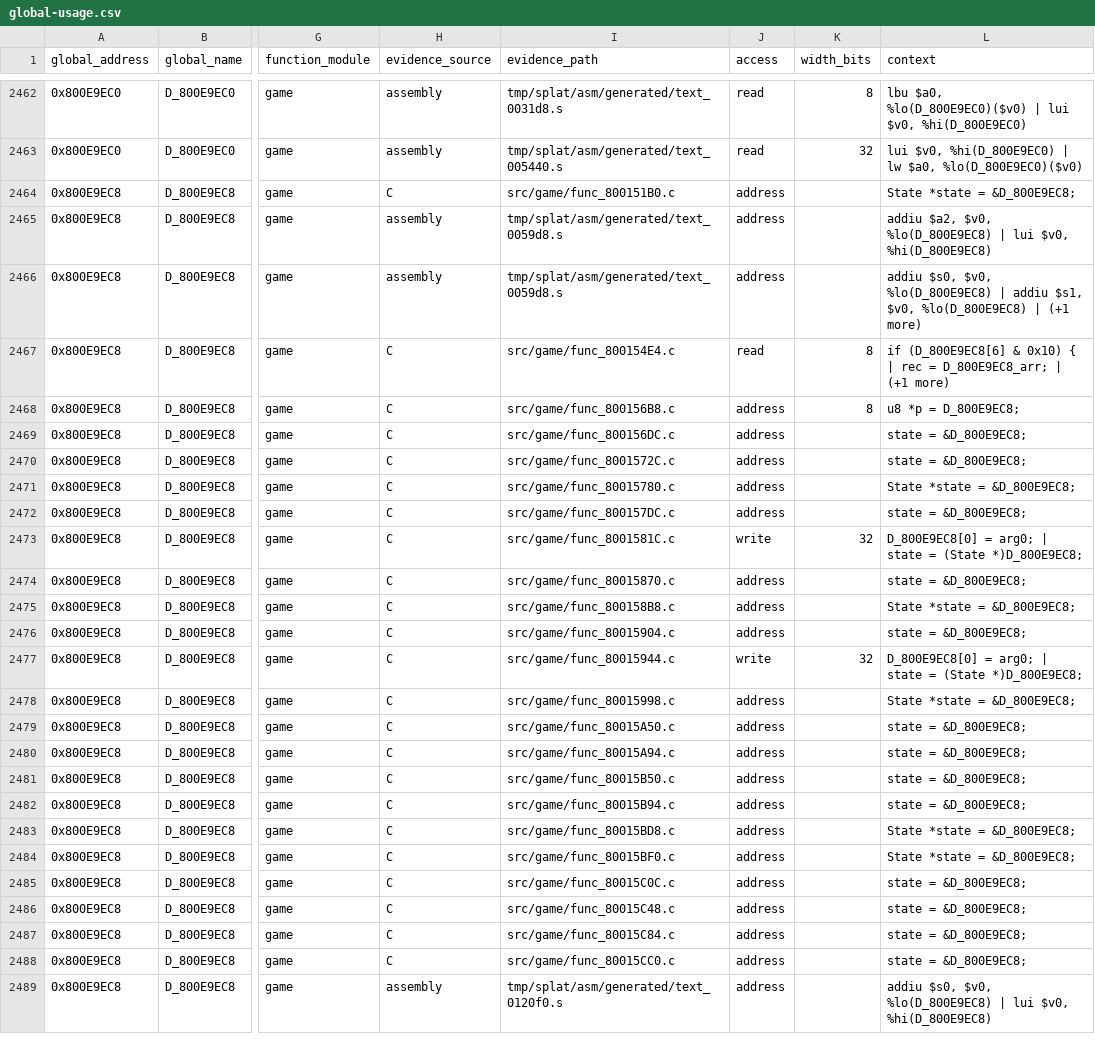
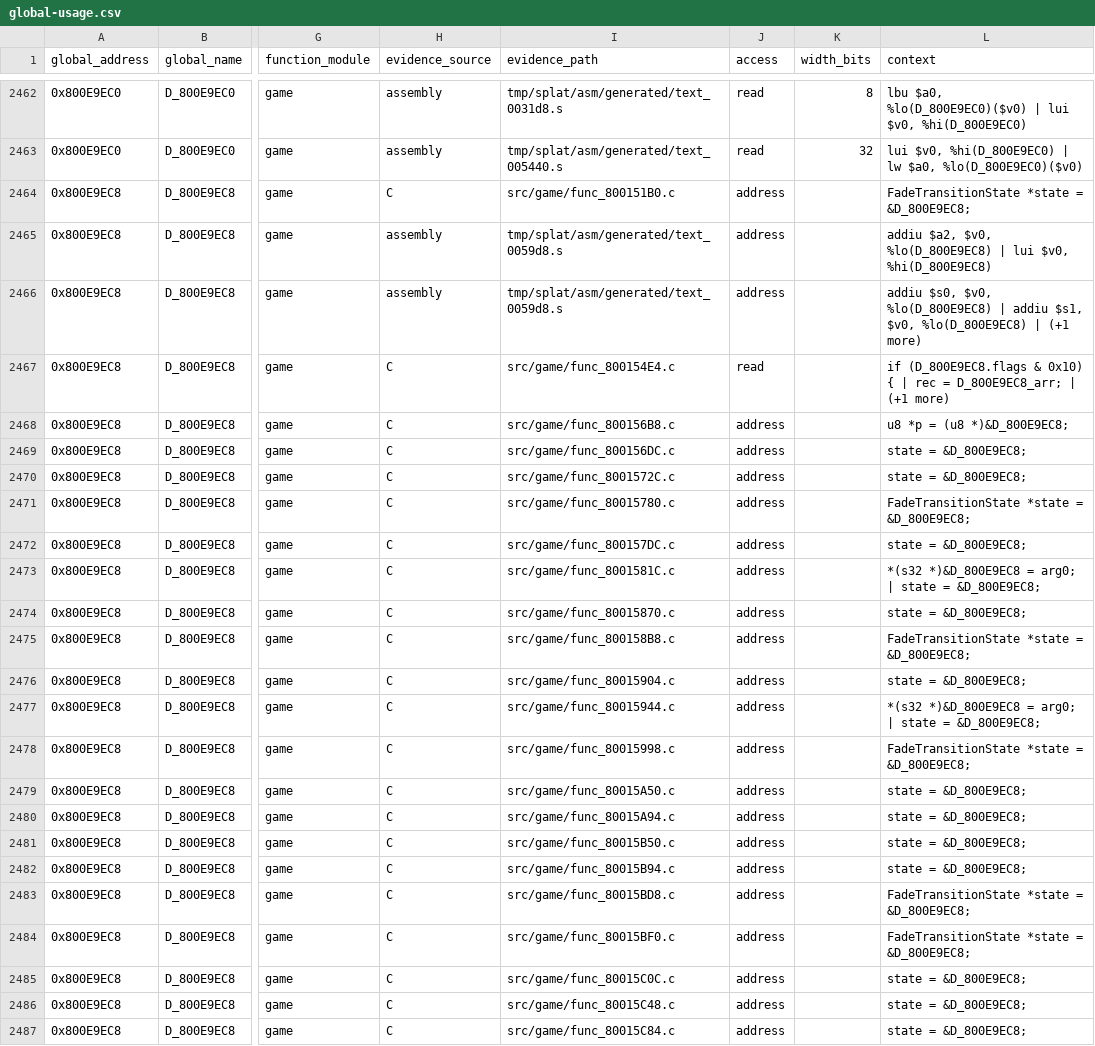
Before and after one commit to MaChInEgUn3/memories-decomp, a CSV file: notes/global-usage.csv, drawn as a sheet; only a part is shown, gaps mark what is left out; the shorter side is filled out with more unchanged rows; the diff names each change by its address in the sheet, - before the commit and + after, or states it on an @@ line.

```diff
--- a/notes/global-usage.csv
+++ b/notes/global-usage.csv
-L2464 (context): State *state = &D_800E9EC8;
+L2464 (context): FadeTransitionState *state = &D_800E9EC8;
-K2467:K2468 (width_bits): 8
+K2467:K2468 (width_bits): (empty)
-L2467 (context): if (D_800E9EC8[6] & 0x10)…
+L2467 (context): if (D_800E9EC8.flags & 0x10)…
-L2468 (context): u8 *p = D_800E9EC8;
+L2468 (context): u8 *p = (u8 *)&D_800E9EC8;
-L2471 (context): State *state = &D_800E9EC8;
+L2471 (context): FadeTransitionState *state = &D_800E9EC8;
-J2473 (access): write
+J2473 (access): address
-K2473 (width_bits): 32
+K2473 (width_bits): (empty)
-L2473 (context): D_800E9EC8[0] = arg0; | state = (State *)D_800E9EC8;
+L2473 (context): *(s32 *)&D_800E9EC8 = arg0; | state = &D_800E9EC8;
-L2475 (context): State *state = &D_800E9EC8;
+L2475 (context): FadeTransitionState *state = &D_800E9EC8;
-J2477 (access): write
+J2477 (access): address
-K2477 (width_bits): 32
+K2477 (width_bits): (empty)
-L2477 (context): D_800E9EC8[0] = arg0; | state = (State *)D_800E9EC8;
+L2477 (context): *(s32 *)&D_800E9EC8 = arg0; | state = &D_800E9EC8;
-L2478 (context): State *state = &D_800E9EC8;
+L2478 (context): FadeTransitionState *state = &D_800E9EC8;
-L2483:L2484 (context): State *state = &D_800E9EC8;
+L2483:L2484 (context): FadeTransitionState *state = &D_800E9EC8;
```
Also changed, not shown: 2 other files.
